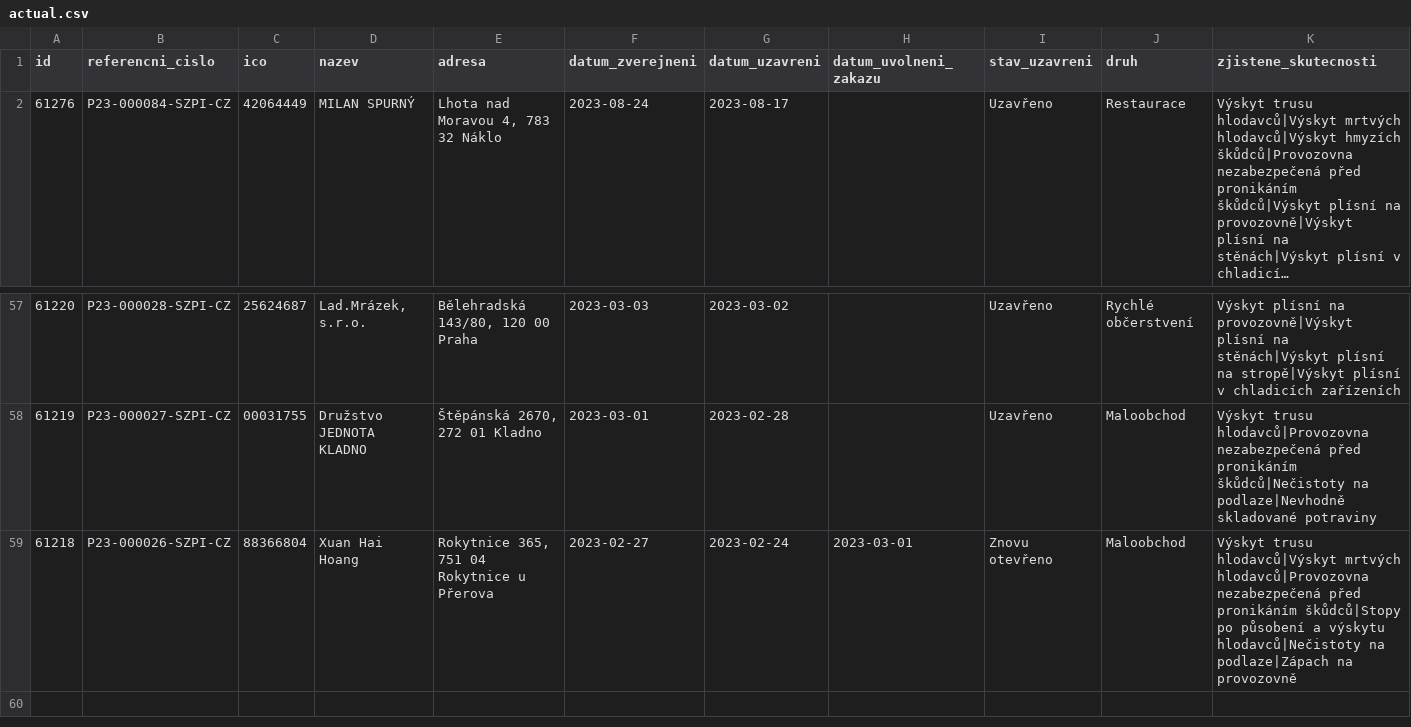
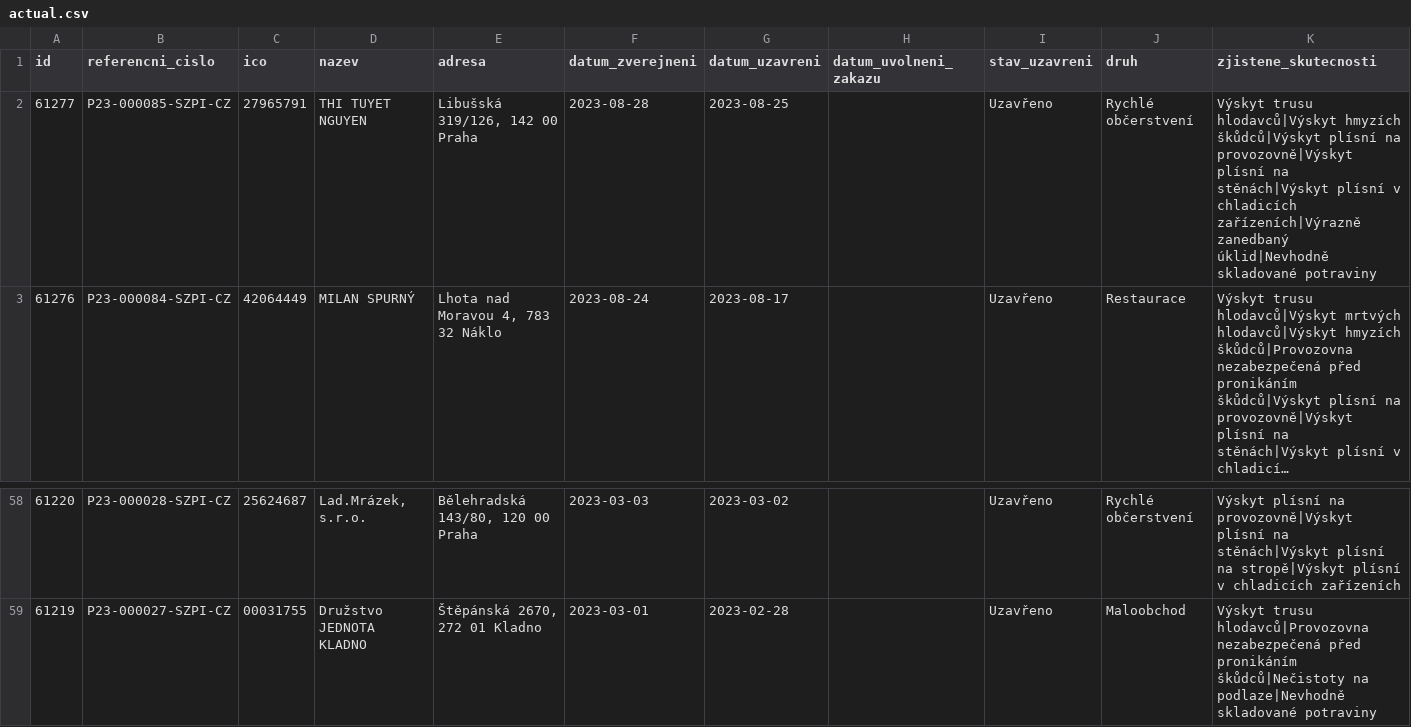
Before and after one commit to jandolezal/potraviny, a CSV file: data/actual.csv, drawn as a sheet; only a part is shown, gaps mark what is left out; long unchanged cells end in …; removed rows and columns are numbered as before the commit, all else as after; the diff names each change by its address in the sheet, - before the commit and + after, or states it on an @@ line.

```diff
--- a/data/actual.csv
+++ b/data/actual.csv
+row 2: 61277 | P23-000085-SZPI-CZ | 27965791 | THI TUYET NGUYEN | Libušská 319/126, 142 00 Praha | 2023-08-28 | 2023-08-25 |  | Uzavřeno | Rychlé občerstvení | Výskyt trusu hlodavců|Výskyt hmyzích škůdců|Výskyt plísní na provozovně|Výskyt plísní na stěnách|Výskyt plísní v chladicích zařízeních|Výrazně zanedbaný úklid|Nevhodně skladované potraviny
-row 59: 61218 | P23-000026-SZPI-CZ | 88366804 | Xuan Hai Hoang | Rokytnice 365, 751 04 Rokytnice u Přerova | 2023-02-27 | 2023-02-24 | 2023-03-01 | Znovu otevřeno | Maloobchod | Výskyt trusu hlodavců|Výskyt mrtvých hlodavců|Provozovna nezabezpečená před pronikáním škůdců|Stopy po působení a výskytu hlodavců|Nečistoty na podlaze|Zápach na provozovně
```
Also changed, not shown: data/archive.csv.
